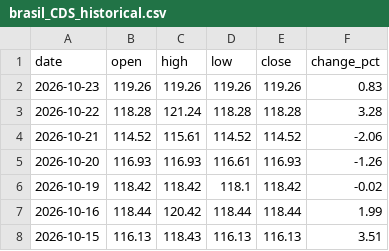
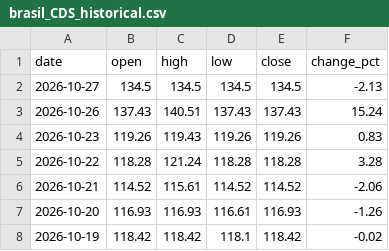
Before and after one commit to ideiasfactory/brazillian_cds_datafeeder_v2, a CSV file: data/brasil_CDS_historical.csv, drawn as a sheet; only a part is shown; the shorter side is filled out with more unchanged rows.

```diff
--- a/data/brasil_CDS_historical.csv
+++ b/data/brasil_CDS_historical.csv
@@ -1,3 +1,5 @@
 date,open,high,low,close,change_pct
-2026-10-23,119.26,119.26,119.26,119.26,0.83
+2026-10-27,134.5,134.5,134.5,134.5,-2.13
+2026-10-26,137.43,140.51,137.43,137.43,15.24
+2026-10-23,119.26,119.43,119.26,119.26,0.83
 2026-10-22,118.28,121.24,118.28,118.28,3.28
```
